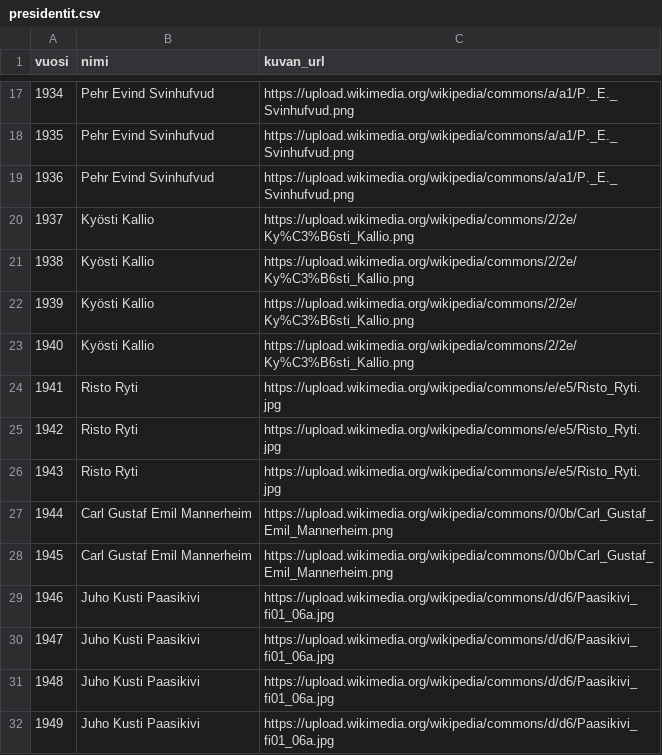
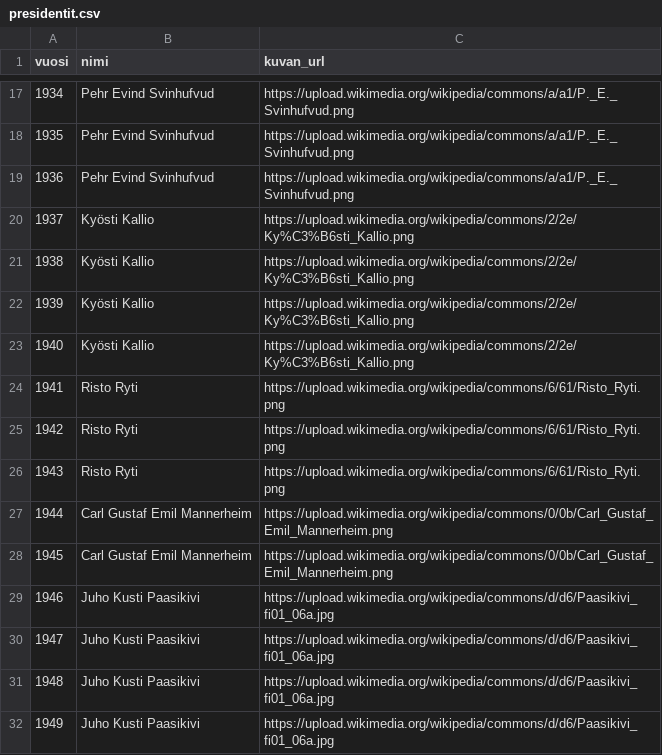
Before and after one commit to jaeeolma/tiea207, a CSV file: data/presidentit.csv, drawn as a sheet; only a part is shown, gaps mark what is left out.

Commit message:
Vuosi samana välilehdissä, pääministerit ja presidentit kuvat suurempia
Vuosi samana välilehdissä, pääministerit ja presidentit kuvat suurempia

```diff
--- a/data/presidentit.csv
+++ b/data/presidentit.csv
@@ -23,5 +23,5 @@
 "1940","Kyösti Kallio","https://upload.wikimedia.org/wikipedia/commons/2/2e/Ky%C3%B6sti_Kallio.png"
-"1941","Risto Ryti","https://upload.wikimedia.org/wikipedia/commons/e/e5/Risto_Ryti.jpg"
-"1942","Risto Ryti","https://upload.wikimedia.org/wikipedia/commons/e/e5/Risto_Ryti.jpg"
-"1943","Risto Ryti","https://upload.wikimedia.org/wikipedia/commons/e/e5/Risto_Ryti.jpg"
+"1941","Risto Ryti","https://upload.wikimedia.org/wikipedia/commons/6/61/Risto_Ryti.png"
+"1942","Risto Ryti","https://upload.wikimedia.org/wikipedia/commons/6/61/Risto_Ryti.png"
+"1943","Risto Ryti","https://upload.wikimedia.org/wikipedia/commons/6/61/Risto_Ryti.png"
 "1944","Carl Gustaf Emil Mannerheim","https://upload.wikimedia.org/wikipedia/commons/0/0b/Carl_Gustaf_Emil_Mannerheim.png"
```
Also changed, not shown: data/paaministerit.csv, 1 other file.
